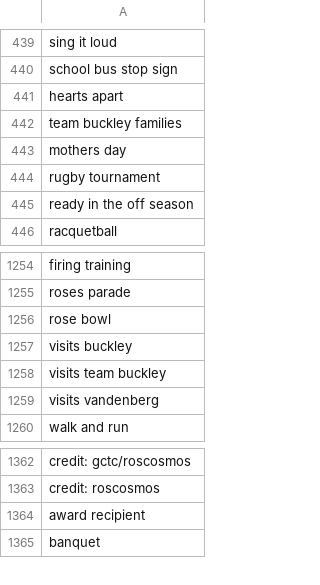
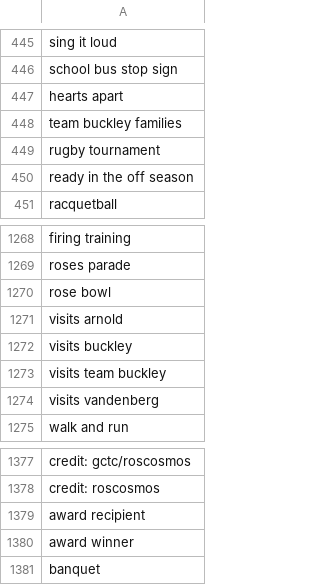
Before and after one commit to toolforge/tool-spacemedia, a CSV file: src/main/resources/blocklist.ignored.terms.csv, drawn as a sheet; only a part is shown, gaps mark what is left out; the diff covers the shown part only.

```diff
--- a/src/main/resources/blocklist.ignored.terms.csv
+++ b/src/main/resources/blocklist.ignored.terms.csv
@@ -442,3 +448,2 @@ hearts apart
 team buckley families
-mothers day
 rugby tournament
@@ -1256,2 +1270,3 @@ roses parade
 rose bowl
+visits arnold
 visits buckley
@@ -1364,2 +1379,3 @@ credit: roscosmos
 award recipient
+award winner
 banquet
```
Also changed, not shown: 68 added rows, 5 removed rows and 6 edited cells elsewhere in this file, 4 other files.
